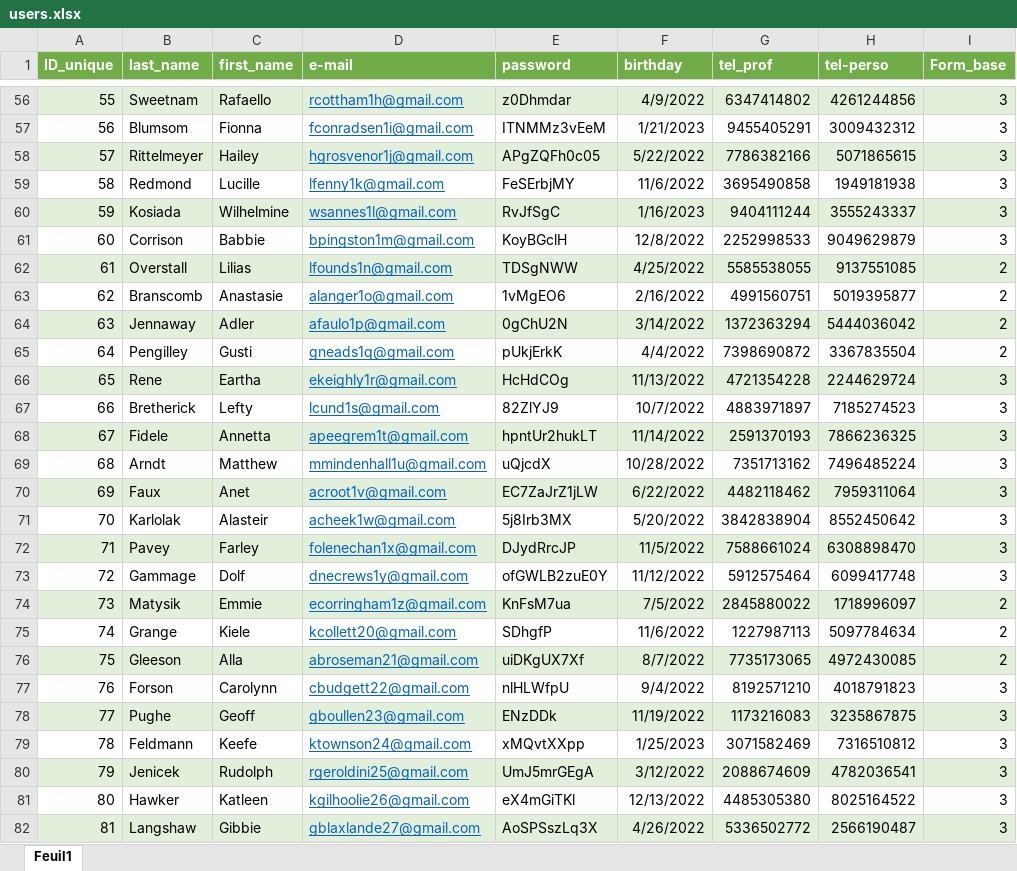
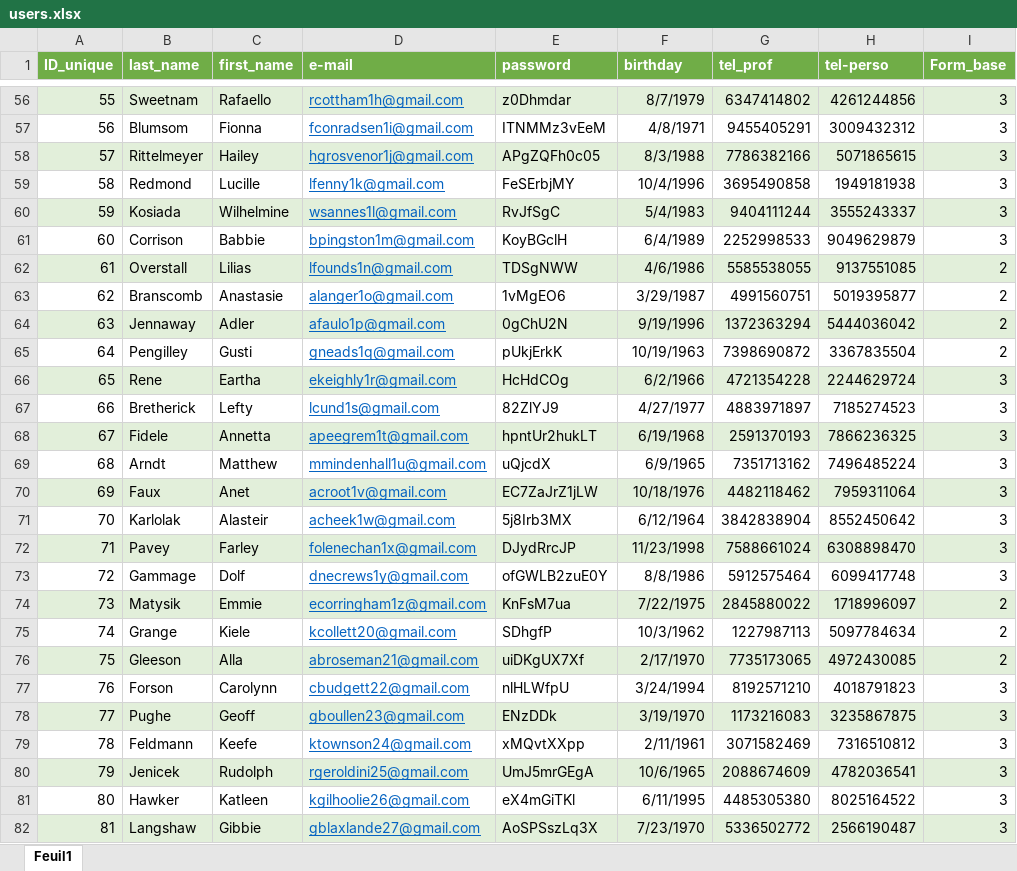
Before and after one commit to BaptisteLacroix/SAE401-Annuaire, an Excel workbook: annexe/python/users.xlsx, sheet Feuil1, drawn as a sheet; only a part is shown, gaps mark what is left out; values as stored, in another font and other column widths than the file's, no borders; table styles not drawn; the diff covers the shown part only; the diff names each change by its address in the sheet, - before the commit and + after, or states it on an @@ line.

Commit message:
#14 #12 #11 #8 Ajout de l'attribut privé uBirthday pour les utilisateurs. Affichage de l'age sur le profil. ajout de quelques filtres. TODO : Faire la recherche par age

```diff
--- a/annexe/python/users.xlsx (sheet Feuil1)
+++ b/annexe/python/users.xlsx (sheet Feuil1)
-F56 (birthday): 4/9/2022
+F56 (birthday): 8/7/1979
-F57 (birthday): 1/21/2023
+F57 (birthday): 4/8/1971
-F58 (birthday): 5/22/2022
+F58 (birthday): 8/3/1988
-F59 (birthday): 11/6/2022
+F59 (birthday): 10/4/1996
-F60 (birthday): 1/16/2023
+F60 (birthday): 5/4/1983
-F61 (birthday): 12/8/2022
+F61 (birthday): 6/4/1989
-F62 (birthday): 4/25/2022
+F62 (birthday): 4/6/1986
-F63 (birthday): 2/16/2022
+F63 (birthday): 3/29/1987
-F64 (birthday): 3/14/2022
+F64 (birthday): 9/19/1996
-F65 (birthday): 4/4/2022
+F65 (birthday): 10/19/1963
-F66 (birthday): 11/13/2022
+F66 (birthday): 6/2/1966
-F67 (birthday): 10/7/2022
+F67 (birthday): 4/27/1977
-F68 (birthday): 11/14/2022
+F68 (birthday): 6/19/1968
-F69 (birthday): 10/28/2022
+F69 (birthday): 6/9/1965
-F70 (birthday): 6/22/2022
+F70 (birthday): 10/18/1976
-F71 (birthday): 5/20/2022
+F71 (birthday): 6/12/1964
-F72 (birthday): 11/5/2022
+F72 (birthday): 11/23/1998
-F73 (birthday): 11/12/2022
+F73 (birthday): 8/8/1986
-F74 (birthday): 7/5/2022
+F74 (birthday): 7/22/1975
-F75 (birthday): 11/6/2022
+F75 (birthday): 10/3/1962
-F76 (birthday): 8/7/2022
+F76 (birthday): 2/17/1970
-F77 (birthday): 9/4/2022
+F77 (birthday): 3/24/1994
-F78 (birthday): 11/19/2022
+F78 (birthday): 3/19/1970
-F79 (birthday): 1/25/2023
+F79 (birthday): 2/11/1961
-F80 (birthday): 3/12/2022
+F80 (birthday): 10/6/1965
-F81 (birthday): 12/13/2022
+F81 (birthday): 6/11/1995
-F82 (birthday): 4/26/2022
+F82 (birthday): 7/23/1970
```
Also changed, not shown: 54 edited cells elsewhere in this sheet, 6 other files.
